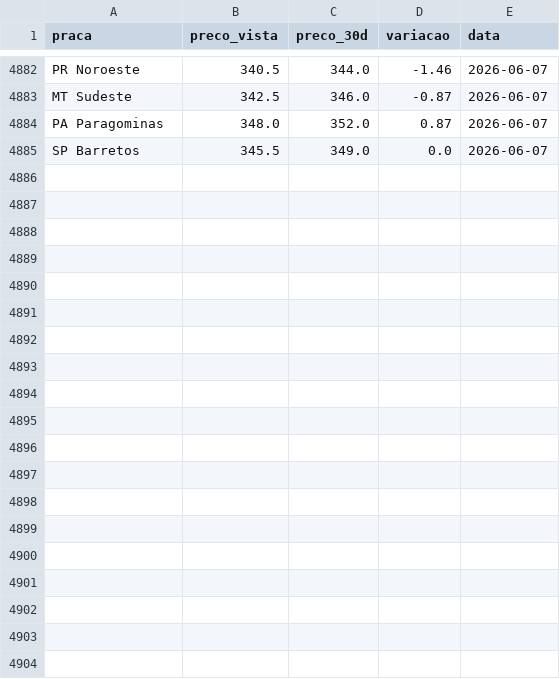
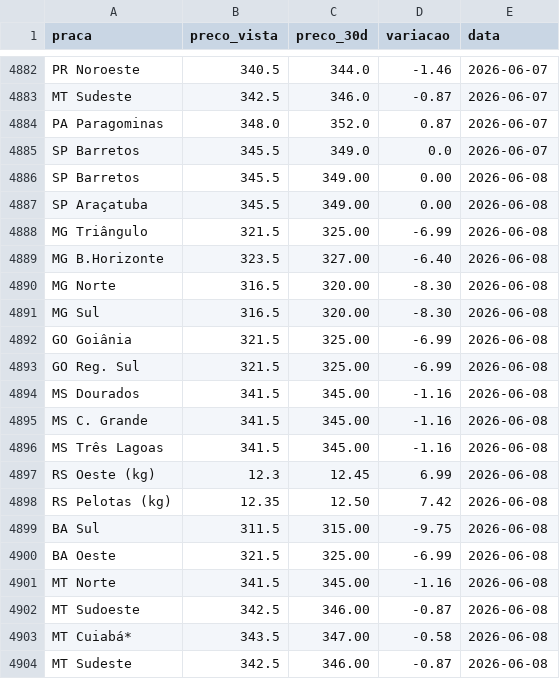
Before and after one commit to Dom1ng0s/Gado-Scraper, a CSV file: data/historico_boi.csv, drawn as a sheet; only a part is shown, gaps mark what is left out; the diff covers the shown part only; the diff names each change by its address in the sheet, - before the commit and + after, or states it on an @@ line.

```diff
--- a/data/historico_boi.csv
+++ b/data/historico_boi.csv
+row 4886: SP Barretos | 345.5 | 349.00 | 0.00 | 2026-06-08
+row 4887: SP Araçatuba | 345.5 | 349.00 | 0.00 | 2026-06-08
+row 4888: MG Triângulo | 321.5 | 325.00 | -6.99 | 2026-06-08
+row 4889: MG B.Horizonte | 323.5 | 327.00 | -6.40 | 2026-06-08
+row 4890: MG Norte | 316.5 | 320.00 | -8.30 | 2026-06-08
+row 4891: MG Sul | 316.5 | 320.00 | -8.30 | 2026-06-08
+row 4892: GO Goiânia | 321.5 | 325.00 | -6.99 | 2026-06-08
+row 4893: GO Reg. Sul | 321.5 | 325.00 | -6.99 | 2026-06-08
+row 4894: MS Dourados | 341.5 | 345.00 | -1.16 | 2026-06-08
+row 4895: MS C. Grande | 341.5 | 345.00 | -1.16 | 2026-06-08
+row 4896: MS Três Lagoas | 341.5 | 345.00 | -1.16 | 2026-06-08
+row 4897: RS Oeste (kg) | 12.3 | 12.45 | 6.99 | 2026-06-08
+row 4898: RS Pelotas (kg) | 12.35 | 12.50 | 7.42 | 2026-06-08
+row 4899: BA Sul | 311.5 | 315.00 | -9.75 | 2026-06-08
+row 4900: BA Oeste | 321.5 | 325.00 | -6.99 | 2026-06-08
+row 4901: MT Norte | 341.5 | 345.00 | -1.16 | 2026-06-08
+row 4902: MT Sudoeste | 342.5 | 346.00 | -0.87 | 2026-06-08
+row 4903: MT Cuiabá* | 343.5 | 347.00 | -0.58 | 2026-06-08
+row 4904: MT Sudeste | 342.5 | 346.00 | -0.87 | 2026-06-08
```
Also changed, not shown: 14 added rows elsewhere in this file, data/historico_novilha.csv, 2 other files.
